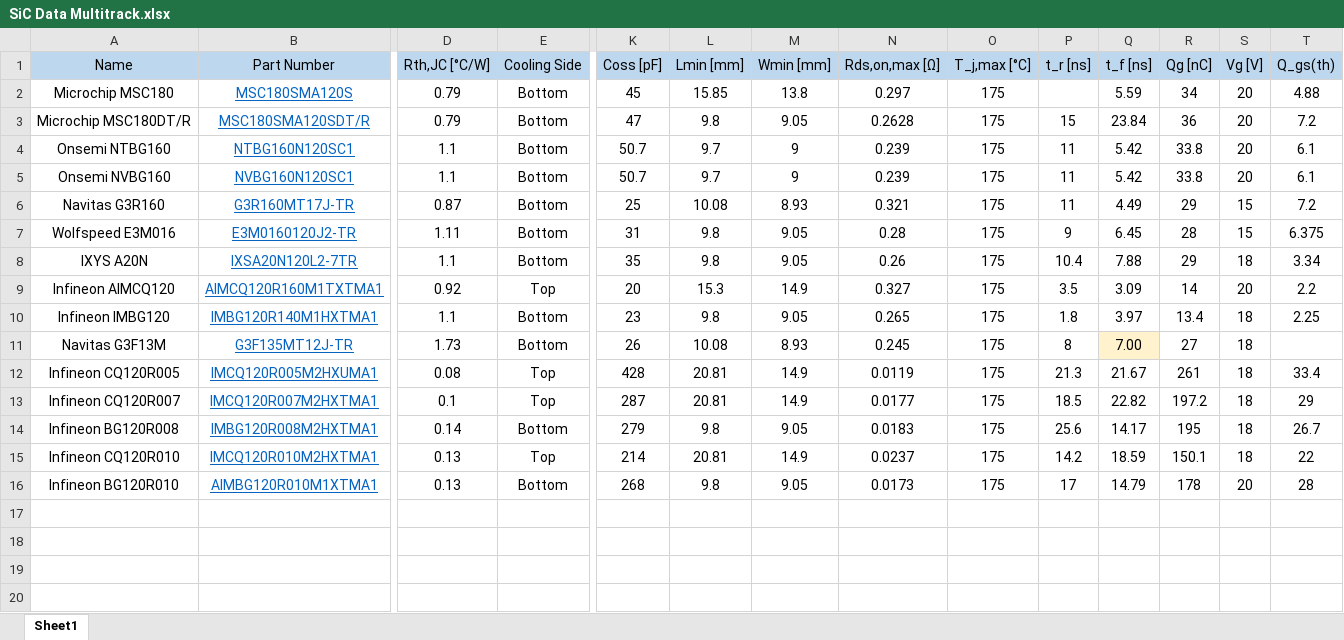
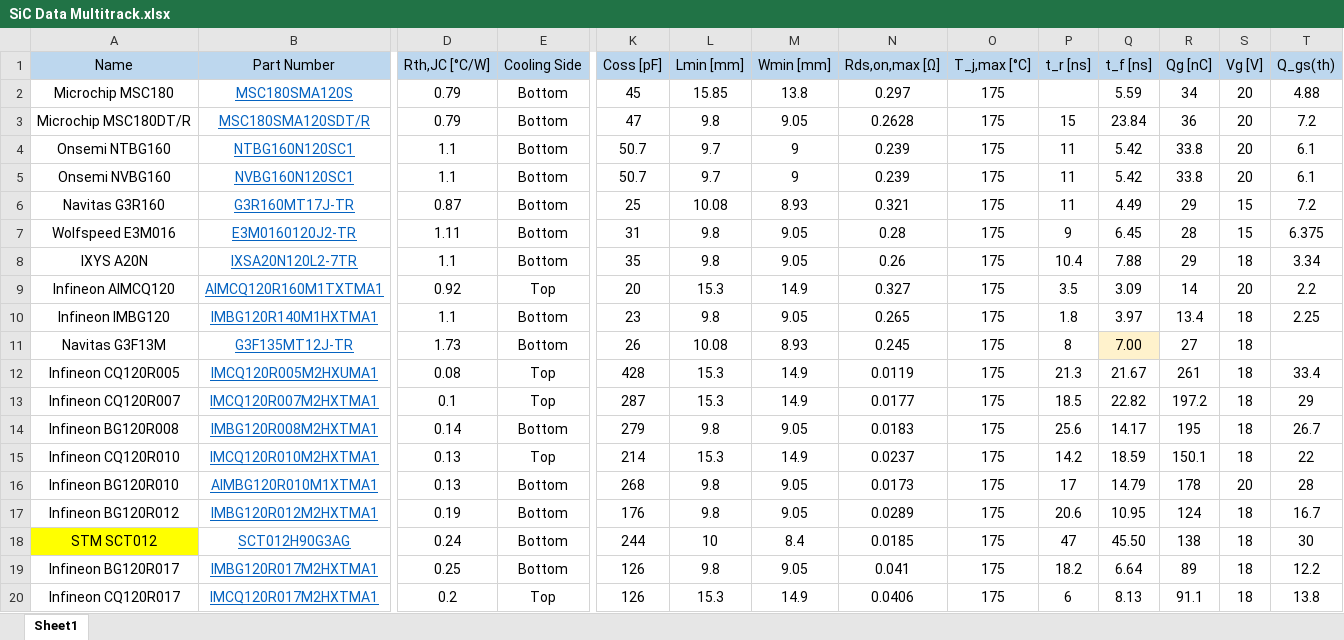
Before and after one commit to juliaestrin/multi-level-multi-track-optimization, an Excel workbook: Switch Functions/SiC Data Multitrack.xlsx, sheet Sheet1, drawn as a sheet; only a part is shown, gaps mark what is left out; values as stored, in another font and other column widths than the file's, no borders; rows hold the shown columns only; the diff names each change by its address in the sheet, - before the commit and + after, or states it on an @@ line.

```diff
--- a/Switch Functions/SiC Data Multitrack.xlsx (sheet Sheet1)
+++ b/Switch Functions/SiC Data Multitrack.xlsx (sheet Sheet1)
-L12:L13 (Lmin [mm]): 20.81
+L12:L13 (Lmin [mm]): 15.3
-L15 (Lmin [mm]): 20.81
+L15 (Lmin [mm]): 15.3
+row 17: Infineon BG120R012 | IMBG120R012M2HXTMA1 | 0.19 | Bottom | 176 | 9.8 | 9.05 | 0.0289 | 175 | 20.6 | 10.95 | 124 | 18 | 16.7
+row 18: STM SCT012 | SCT012H90G3AG | 0.24 | Bottom | 244 | 10 | 8.4 | 0.0185 | 175 | 47 | 45.50 | 138 | 18 | 30
+row 19: Infineon BG120R017 | IMBG120R017M2HXTMA1 | 0.25 | Bottom | 126 | 9.8 | 9.05 | 0.041 | 175 | 18.2 | 6.64 | 89 | 18 | 12.2
+row 20: Infineon CQ120R017 | IMCQ120R017M2HXTMA1 | 0.2 | Top | 126 | 15.3 | 14.9 | 0.0406 | 175 | 6 | 8.13 | 91.1 | 18 | 13.8
```
Also changed, not shown: 11 other files.
